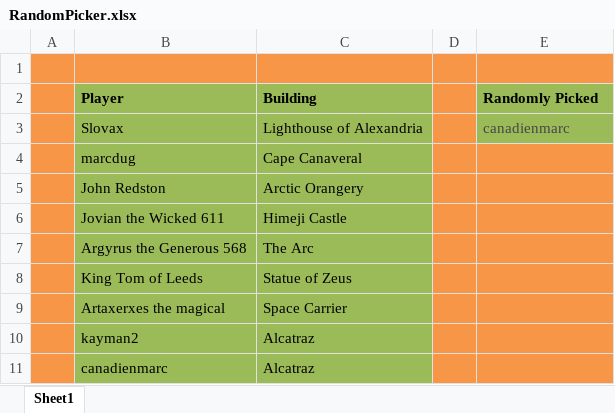
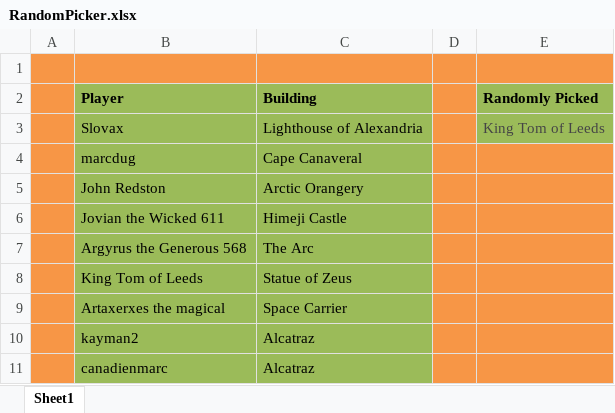
Before and after one commit to LazarusLottery/LazarusLottery.github.io, an Excel workbook: RandomPicker.xlsx, sheet Sheet1, drawn as a sheet; values as stored, in another font and other column widths than the file's, no borders; the diff names each change by its address in the sheet, - before the commit and + after, or states it on an @@ line.

```diff
--- a/RandomPicker.xlsx (sheet Sheet1)
+++ b/RandomPicker.xlsx (sheet Sheet1)
-E3 (Randomly Picked): canadienmarc
+E3 (Randomly Picked): King Tom of Leeds
```
Also changed, not shown: 2 other files.
